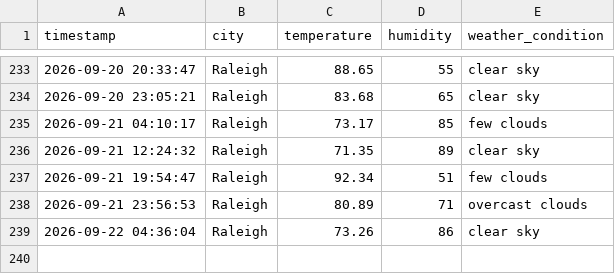
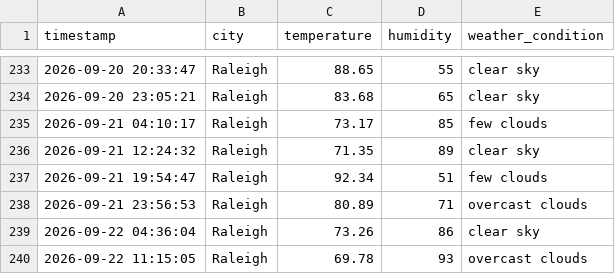
Before and after one commit to pwaltonbrown/Automated_Weather_Data_Pipeline, a CSV file: weather_history.csv, drawn as a sheet; only a part is shown, gaps mark what is left out; the diff names each change by its address in the sheet, - before the commit and + after, or states it on an @@ line.

```diff
--- a/weather_history.csv
+++ b/weather_history.csv
+row 240: 2026-09-22 11:15:05 | Raleigh | 69.78 | 93 | overcast clouds
```
